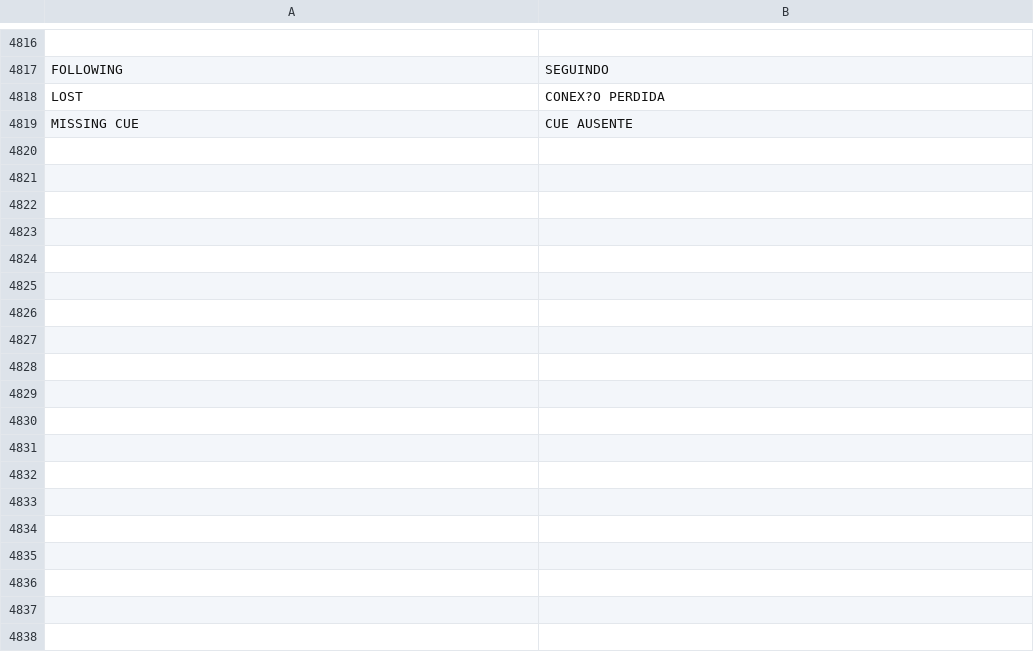
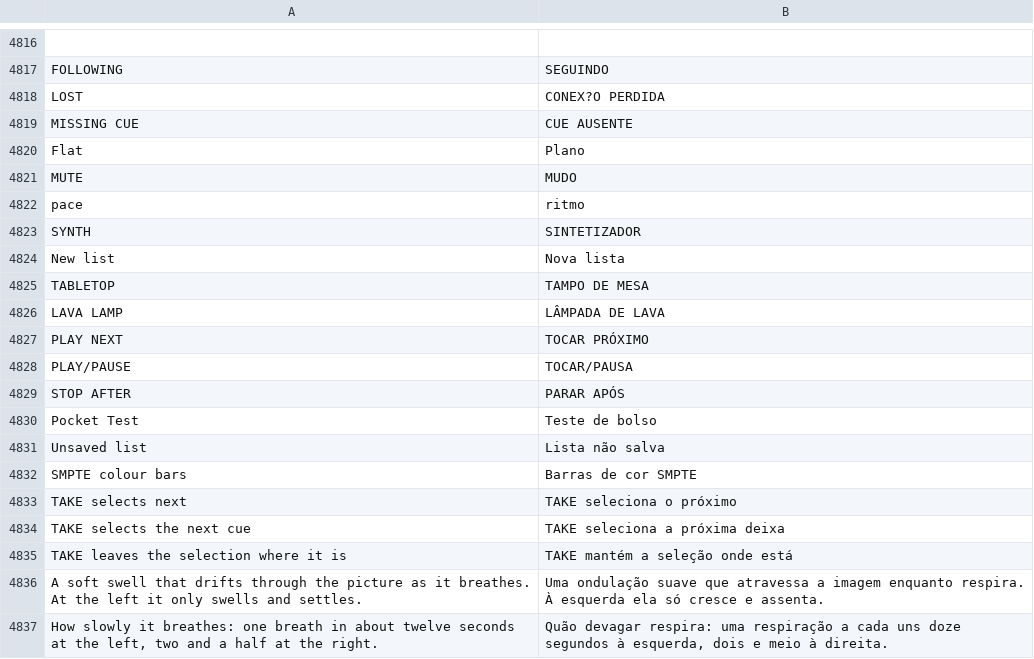
Before and after one commit to Utopian-Academy/Deckboy, a TSV file: data/lang/pt-BR.tsv, drawn as a sheet; only a part is shown, gaps mark what is left out; the diff names each change by its address in the sheet, - before the commit and + after, or states it on an @@ line.

```diff
--- a/data/lang/pt-BR.tsv
+++ b/data/lang/pt-BR.tsv
+row 4820: Flat | Plano
+row 4821: MUTE | MUDO
+row 4822: pace | ritmo
+row 4823: SYNTH | SINTETIZADOR
+row 4824: New list | Nova lista
+row 4825: TABLETOP | TAMPO DE MESA
+row 4826: LAVA LAMP | LÂMPADA DE LAVA
+row 4827: PLAY NEXT | TOCAR PRÓXIMO
+row 4828: PLAY/PAUSE | TOCAR/PAUSA
+row 4829: STOP AFTER | PARAR APÓS
+row 4830: Pocket Test | Teste de bolso
+row 4831: Unsaved list | Lista não salva
+row 4832: SMPTE colour bars | Barras de cor SMPTE
+row 4833: TAKE selects next | TAKE seleciona o próximo
+row 4834: TAKE selects the next cue | TAKE seleciona a próxima deixa
+row 4835: TAKE leaves the selection where it is | TAKE mantém a seleção onde está
+row 4836: A soft swell that drifts through the picture as it breathes. At the left it only swells and settles. | Uma ondulação suave que atravessa a imagem enquanto respira. À esquerda ela só cresce e assenta.
+row 4837: How slowly it breathes: one breath in about twelve seconds at the left, two and a half at the right. | Quão devagar respira: uma respiração a cada uns doze segundos à esquerda, dois e meio à direita.
```
Also changed, not shown: data/lang/ru.tsv, data/lang/uk.tsv, 34 other files.
